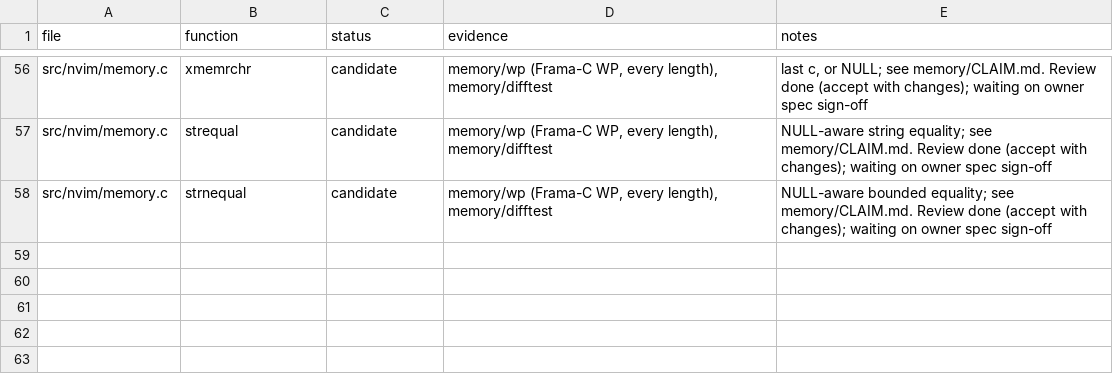
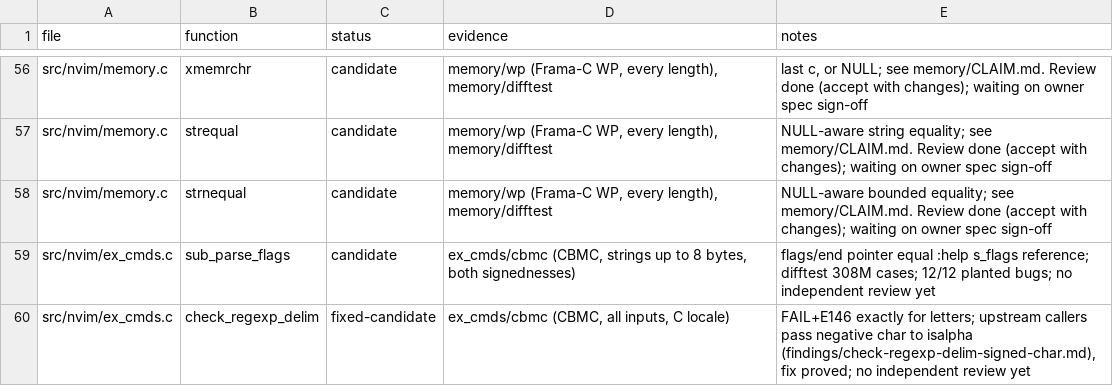
Before and after one commit to blooddimmedtide/neovim_verifier, a TSV file: libraries/neovim/status.tsv, drawn as a sheet; only a part is shown, gaps mark what is left out; the diff names each change by its address in the sheet, - before the commit and + after, or states it on an @@ line.

```diff
--- a/libraries/neovim/status.tsv
+++ b/libraries/neovim/status.tsv
+row 59: src/nvim/ex_cmds.c | sub_parse_flags | candidate | ex_cmds/cbmc (CBMC, strings up to 8 bytes, both signednesses) | flags/end pointer equal :help s_flags reference; difftest 308M cases; 12/12 planted bugs; no independent review yet
+row 60: src/nvim/ex_cmds.c | check_regexp_delim | fixed-candidate | ex_cmds/cbmc (CBMC, all inputs, C locale) | FAIL+E146 exactly for letters; upstream callers pass negative char to isalpha (findings/check-regexp-delim-signed-char.md), fix proved; no independent review yet
```
Also changed, not shown: 17 other files.
